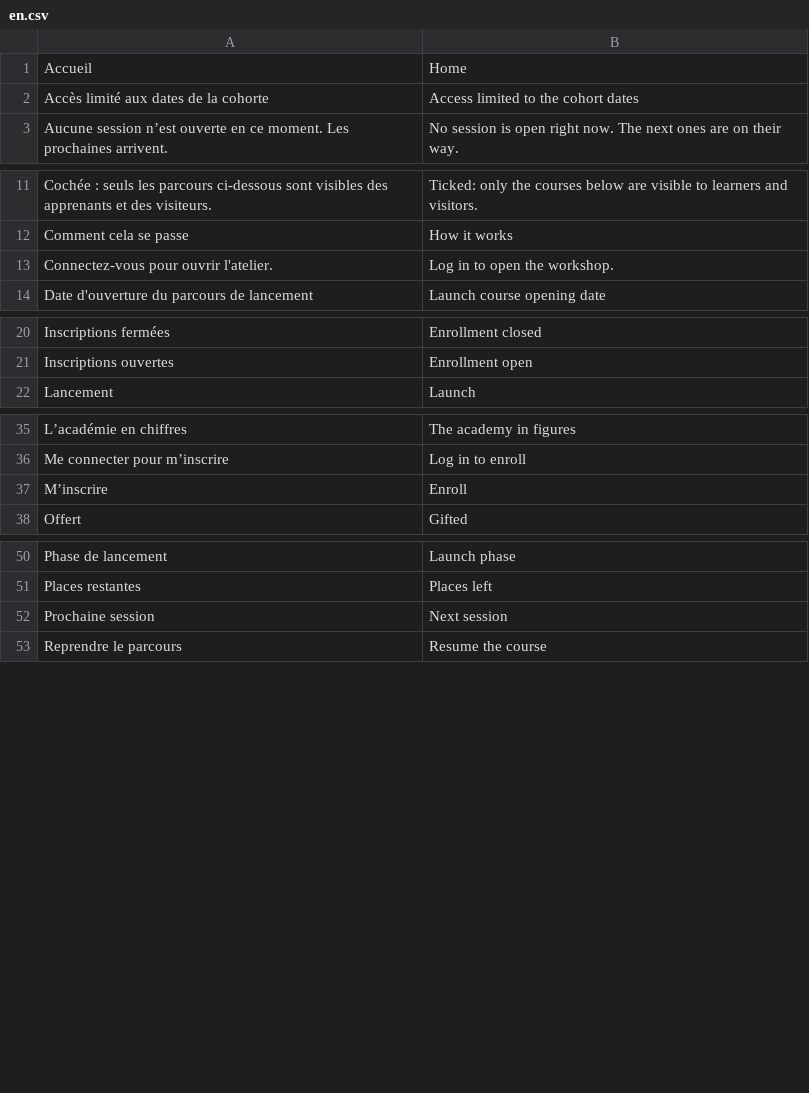
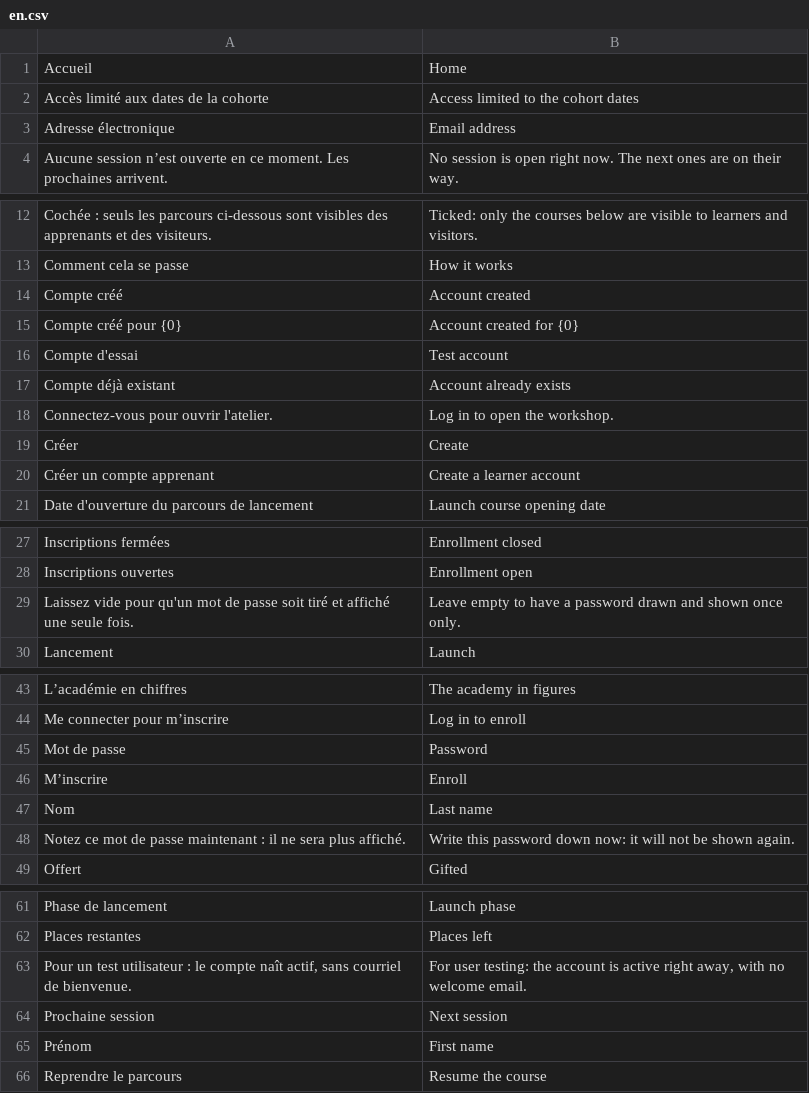
Before and after one commit to Couldevlop/openlab-academy, a CSV file: apps/openlab_academy/openlab_academy/translations/en.csv, drawn as a sheet; only a part is shown, gaps mark what is left out; the diff covers the shown part only; the diff names each change by its address in the sheet, - before the commit and + after, or states it on an @@ line.

Commit message:
feat(academy): creer un compte apprenant depuis l'administration
Les tests utilisateurs butaient sur la naissance du compte. Frappe sait creer
un utilisateur, mais le compte ne ainsi attend un courriel de bienvenue pour
choisir son mot de passe, et les comptes d'envoi de production ne sont pas en
service : le compte naissait inutilisable. Il nait desormais actif, avec un mot
de passe connu, depuis l'ecran « Inscrits et gratuites » du parcours.

Deux refus delibres. Rejoue sur un compte existant, le point d'entree le rend
tel quel sans toucher au mot de passe : une reinitialisation silencieuse ferait
perdre son acces a quelqu'un, et ce n'est pas un outil de depannage. Et le mot
de passe n'est rendu que lorsqu'il a ete tire ici, une seule fois : celui que
l'administrateur a choisi, il le connait deja, et le renvoyer ne ferait que
l'exposer dans une reponse d'API et dans l'historique du navigateur.

La suspension des inscriptions publiques ne descend pas dans ce chemin, et
c'est voulu : elle vit dans le cas d'usage du site, que l'administration
n'emprunte pas. Sans cela aucun test utilisateur ne serait possible pendant la
suspension.

La table des couts est refaite depuis l'execution complete 44917260930 : la
valeur provisoire posee pour le nouveau module cede la place a sa mesure, 17 s.

```diff
--- a/apps/openlab_academy/openlab_academy/translations/en.csv
+++ b/apps/openlab_academy/openlab_academy/translations/en.csv
+row 3: Adresse électronique | Email address
+row 14: Compte créé | Account created
+row 15: Compte créé pour {0} | Account created for {0}
+row 16: Compte d'essai | Test account
+row 17: Compte déjà existant | Account already exists
+row 19: Créer | Create
+row 20: Créer un compte apprenant | Create a learner account
+row 29: Laissez vide pour qu'un mot de passe soit tiré et affiché une seule fois. | Leave empty to have a password drawn and shown once only.
+row 45: Mot de passe | Password
+row 47: Nom | Last name
+row 48: Notez ce mot de passe maintenant : il ne sera plus affiché. | Write this password down now: it will not be shown again.
+row 63: Pour un test utilisateur : le compte naît actif, sans courriel de bienvenue. | For user testing: the account is active right away, with no welcome email.
+row 65: Prénom | First name
```
Also changed, not shown: 2 added rows elsewhere in this file, 4 other files.
